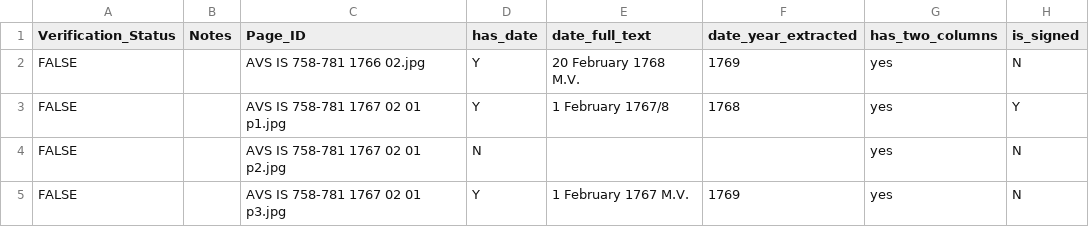
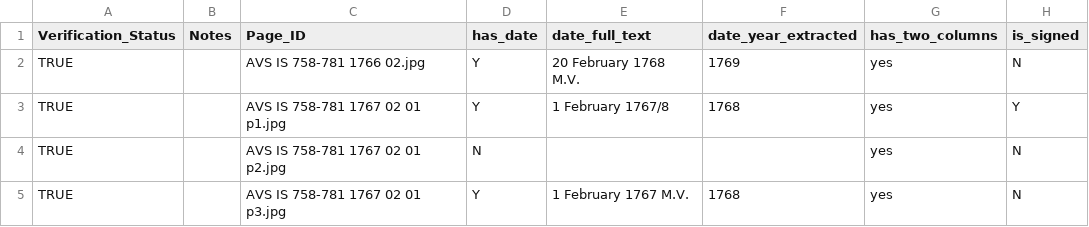
Before and after one commit to sets-architecture/venice-verifier, a CSV file: annotation_data_jan03.csv (was annotation-data-jan03.csv), drawn as a sheet; only a part is shown; the diff covers the shown part only; the diff names each change by its address in the sheet, - before the commit and + after, or states it on an @@ line.

```diff
--- a/annotation-data-jan03.csv
+++ b/annotation_data_jan03.csv
-A2:A5 (Verification_Status): FALSE
+A2:A5 (Verification_Status): TRUE
-F5 (date_year_extracted): 1769
+F5 (date_year_extracted): 1768
```
Also changed, not shown: 47 edited cells elsewhere in this file.
